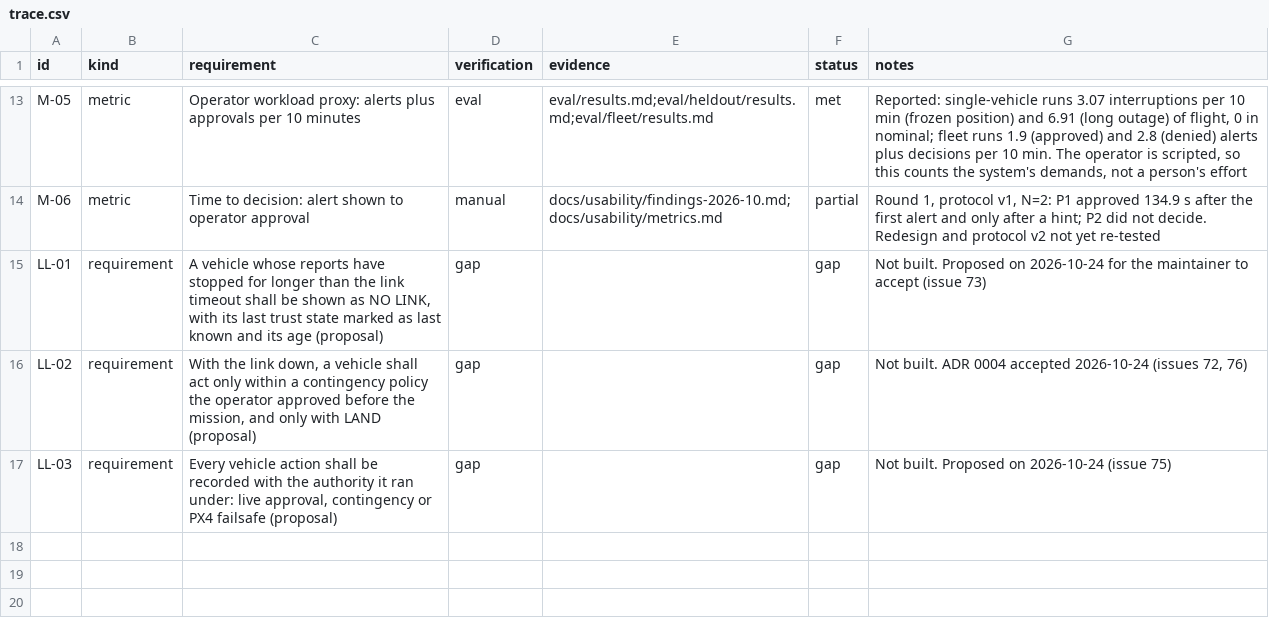
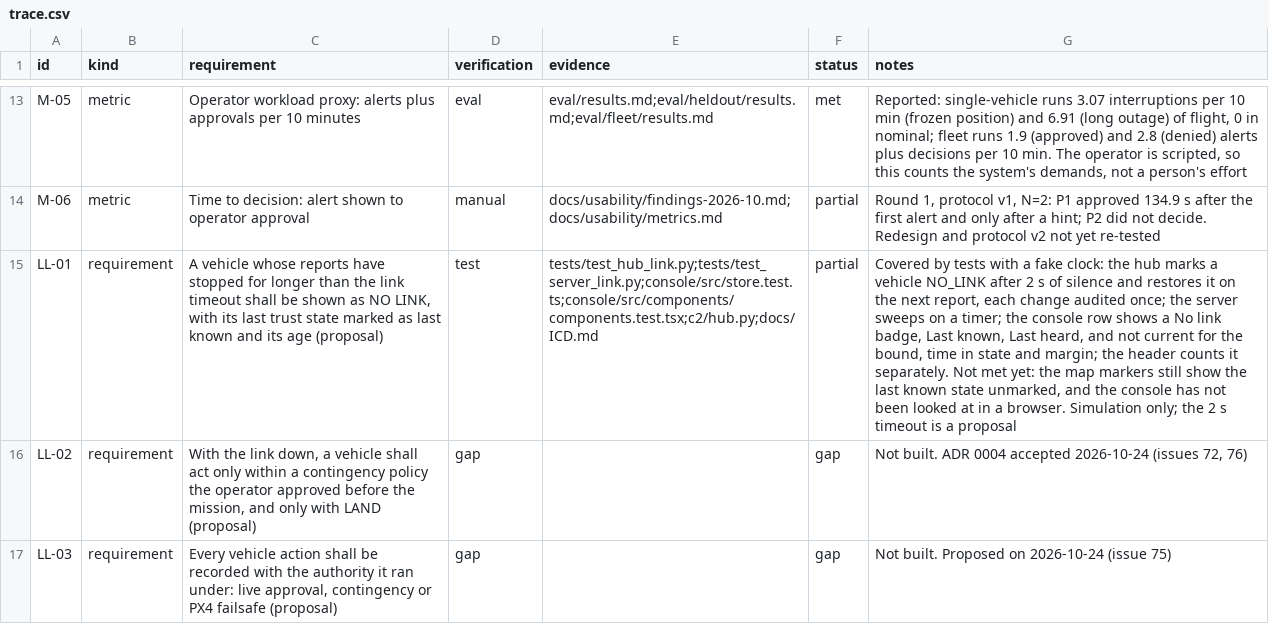
Before and after one commit to Telschow/nav-trust-c2, a CSV file: docs/product/trace.csv, drawn as a sheet; only a part is shown, gaps mark what is left out; the diff names each change by its address in the sheet, - before the commit and + after, or states it on an @@ line.

```diff
--- a/docs/product/trace.csv
+++ b/docs/product/trace.csv
-D15 (verification): gap
+D15 (verification): test
-E15 (evidence): (empty)
+E15 (evidence): tests/test_hub_link.py;tests/test_server_link.py;console/src/store.test.ts;console/src/components/components.test.tsx;c2/hub.py;docs/ICD.md
-F15 (status): gap
+F15 (status): partial
-G15 (notes): Not built. Proposed on 2026-10-24 for the maintainer to accept (issue 73)
+G15 (notes): Covered by tests with a fake clock: the hub marks a vehicle NO_LINK after 2 s of silence and restores it on the next report, each change audited once; the server sweeps on a timer; the console row shows a No link badge, Last known, Last heard, and not current for the bound, time in state and margin; the header counts it separately. Not met yet: the map markers still show the last known state unmarked, and the console has not been looked at in a browser. Simulation only; the 2 s timeout is a proposal
```
Also changed, not shown: 5 other files.
